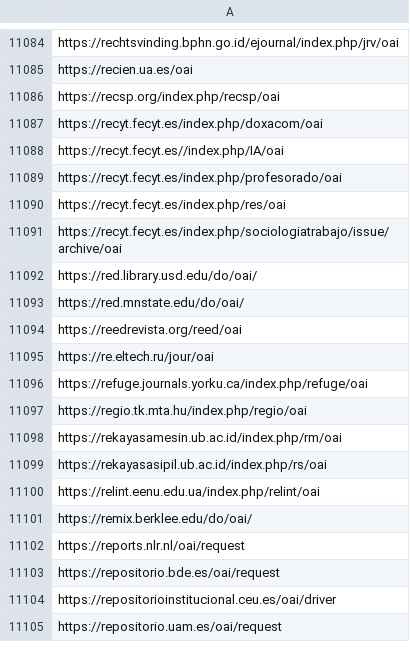
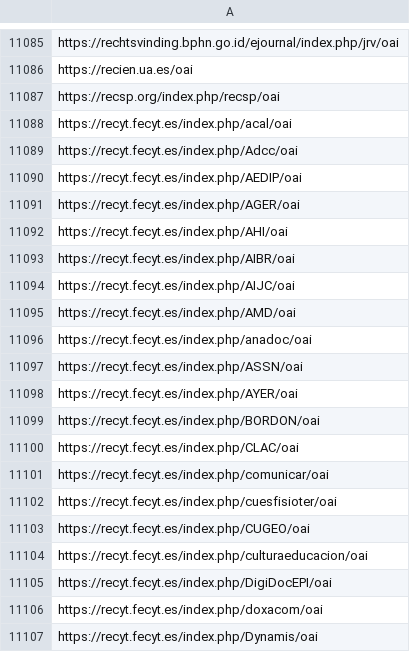
Before and after one commit to miku/metha, a TSV file: contrib/sites.tsv, drawn as a sheet; only a part is shown, gaps mark what is left out; the shorter side is filled out with more unchanged rows; the diff covers the shown part only; the diff names each change by its address in the sheet, - before the commit and + after, or states it on an @@ line.

Commit message:
update sites

```diff
--- a/contrib/sites.tsv
+++ b/contrib/sites.tsv
+row 11088: https://recyt.fecyt.es/index.php/acal/oai
+row 11089: https://recyt.fecyt.es/index.php/Adcc/oai
+row 11090: https://recyt.fecyt.es/index.php/AEDIP/oai
+row 11091: https://recyt.fecyt.es/index.php/AGER/oai
+row 11092: https://recyt.fecyt.es/index.php/AHI/oai
+row 11093: https://recyt.fecyt.es/index.php/AIBR/oai
+row 11094: https://recyt.fecyt.es/index.php/AIJC/oai
+row 11095: https://recyt.fecyt.es/index.php/AMD/oai
+row 11096: https://recyt.fecyt.es/index.php/anadoc/oai
+row 11097: https://recyt.fecyt.es/index.php/ASSN/oai
+row 11098: https://recyt.fecyt.es/index.php/AYER/oai
+row 11099: https://recyt.fecyt.es/index.php/BORDON/oai
+row 11100: https://recyt.fecyt.es/index.php/CLAC/oai
+row 11101: https://recyt.fecyt.es/index.php/comunicar/oai
+row 11102: https://recyt.fecyt.es/index.php/cuesfisioter/oai
+row 11103: https://recyt.fecyt.es/index.php/CUGEO/oai
+row 11104: https://recyt.fecyt.es/index.php/culturaeducacion/oai
+row 11105: https://recyt.fecyt.es/index.php/DigiDocEPI/oai
+row 11107: https://recyt.fecyt.es/index.php/Dynamis/oai
```
Also changed, not shown: 60 added rows and 1 removed row elsewhere in this file, contrib/sites-extra.tsv.
